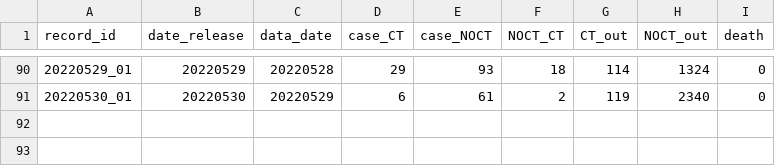
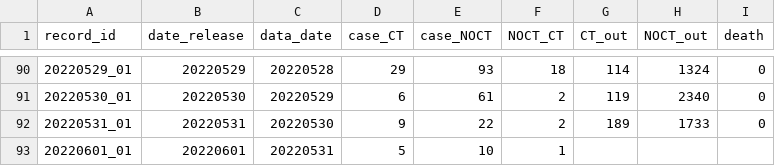
Before and after one commit to winyouc/jizhidao, a CSV file: SH_COVID_data.csv, drawn as a sheet; only a part is shown, gaps mark what is left out.

Commit message:
Update SH_COVID_data.csv
update 20220531, 20220601

```diff
--- a/SH_COVID_data.csv
+++ b/SH_COVID_data.csv
@@ -91 +91,3 @@ record_id,date_release,data_date,case_CT,case_NOCT,NOCT_CT,CT_out,NOCT_out,death
 20220530_01,20220530,20220529,6,61,2,119,2340,0
+20220531_01,20220531,20220530,9,22,2,189,1733,0
+20220601_01,20220601,20220531,5,10,1,,,
```
